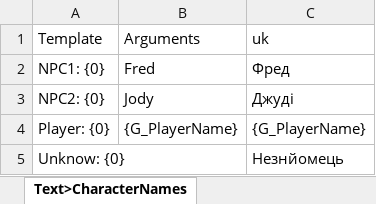
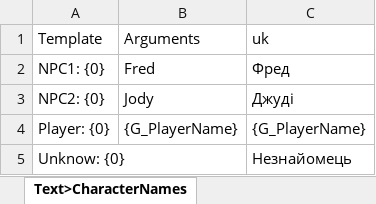
Before and after one commit to Domiurk-Entertainment/NaniNovel, an Excel workbook: Assets/Resources/Naninovel/Spreadsheet/Text/CharacterNames.xlsx, sheet Text>CharacterNames, drawn as a sheet; values as stored, in another font and other column widths than the file's, no borders; the diff names each change by its address in the sheet, - before the commit and + after, or states it on an @@ line.

```diff
--- a/Assets/Resources/Naninovel/Spreadsheet/Text/CharacterNames.xlsx (sheet Text>CharacterNames)
+++ b/Assets/Resources/Naninovel/Spreadsheet/Text/CharacterNames.xlsx (sheet Text>CharacterNames)
-C5 (uk): Незнйомець
+C5 (uk): Незнайомець
```
Also changed, not shown: 2 other files.
